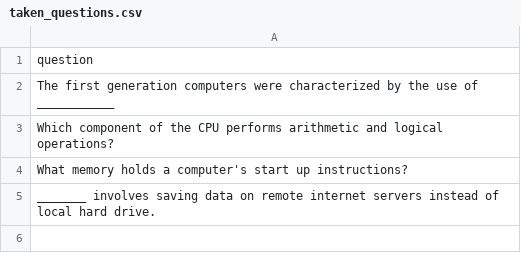
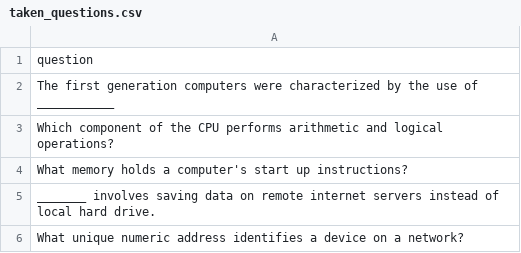
Before and after one commit to datascience-uniben/faculty_of_com_quiz, a CSV file: taken_questions.csv, drawn as a sheet.

Commit message:
Marked used by: ICT

```diff
--- a/taken_questions.csv
+++ b/taken_questions.csv
@@ -5 +5,2 @@ What memory holds a computer's start up instructions?
 _______ involves saving data on remote internet servers instead of local hard drive.
+What unique numeric address identifies a device on a network?
```
